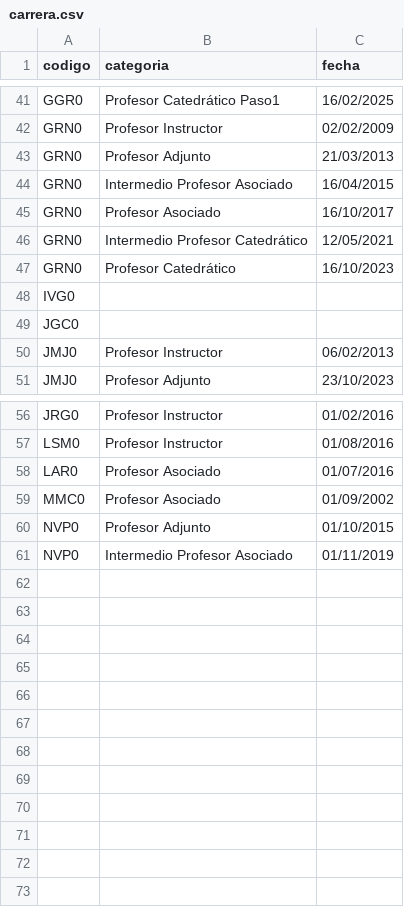
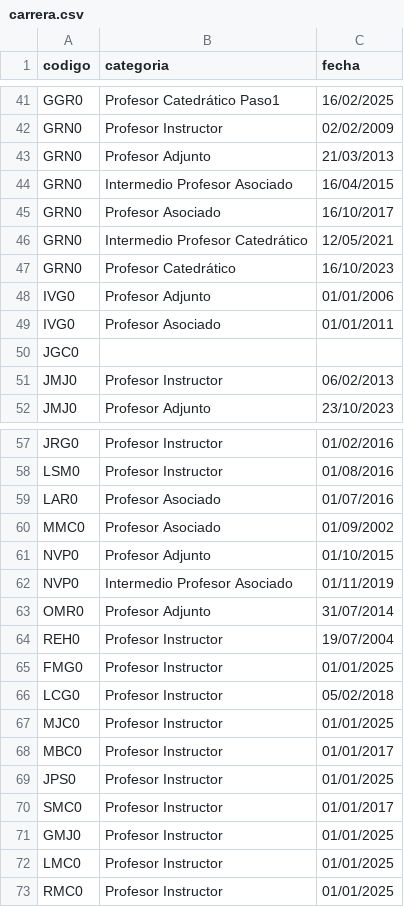
Before and after one commit to EIEM-TEC/profes, a CSV file: carrera.csv, drawn as a sheet; only a part is shown, gaps mark what is left out.

Commit message:
Actualización de Carrera, Membresias e idiomas

```diff
--- a/carrera.csv
+++ b/carrera.csv
@@ -47,3 +47,4 @@ GRN0,Intermedio Profesor Catedrático,12/05/2021
 GRN0,Profesor Catedrático,16/10/2023
-IVG0,
+IVG0,Profesor Adjunto,01/01/2006
+IVG0,Profesor Asociado,01/01/2011
 JGC0,
@@ -61 +62,12 @@ NVP0,Profesor Adjunto,01/10/2015
 NVP0,Intermedio Profesor Asociado,01/11/2019
+OMR0,Profesor Adjunto,31/07/2014
+REH0,Profesor Instructor,19/07/2004
+FMG0,Profesor Instructor,01/01/2025
+LCG0,Profesor Instructor,05/02/2018
+MJC0,Profesor Instructor,01/01/2025
+MBC0,Profesor Instructor,01/01/2017
+JPS0,Profesor Instructor,01/01/2025
+SMC0,Profesor Instructor,01/01/2017
+GMJ0,Profesor Instructor,01/01/2025
+LMC0,Profesor Instructor,01/01/2025
+RMC0,Profesor Instructor,01/01/2025
```
Also changed, not shown: datos.csv.
